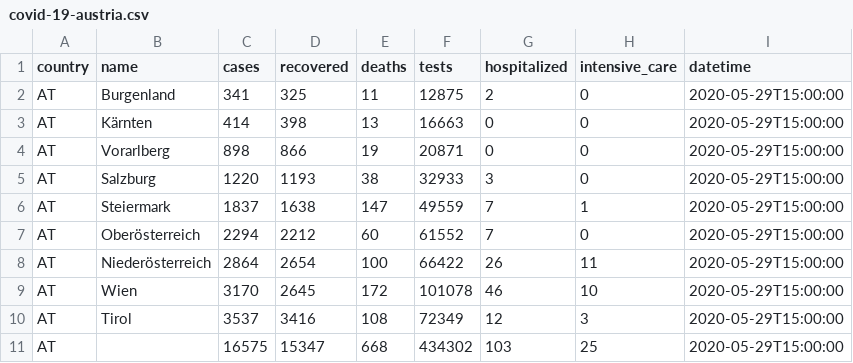
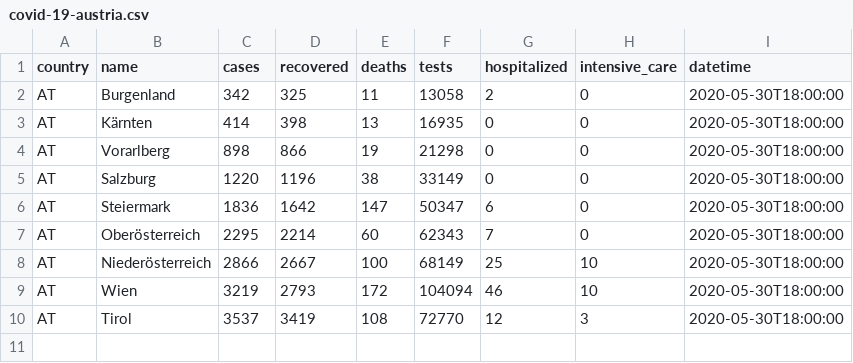
Before and after one commit to MarcelodeFreitas/Epidemiology, a CSV file: Study Cases/AUSTRIA/covid_data/covid-19-austria.csv, drawn as a sheet.

```diff
--- a/Study Cases/AUSTRIA/covid_data/covid-19-austria.csv
+++ b/Study Cases/AUSTRIA/covid_data/covid-19-austria.csv
@@ -1,11 +1,10 @@
 country,name,cases,recovered,deaths,tests,hospitalized,intensive_care,datetime
-AT,Burgenland,341,325,11,12875,2,0,2020-05-29T15:00:00
-AT,Kärnten,414,398,13,16663,0,0,2020-05-29T15:00:00
-AT,Vorarlberg,898,866,19,20871,0,0,2020-05-29T15:00:00
-AT,Salzburg,1220,1193,38,32933,3,0,2020-05-29T15:00:00
-AT,Steiermark,1837,1638,147,49559,7,1,2020-05-29T15:00:00
-AT,Oberösterreich,2294,2212,60,61552,7,0,2020-05-29T15:00:00
-AT,Niederösterreich,2864,2654,100,66422,26,11,2020-05-29T15:00:00
-AT,Wien,3170,2645,172,101078,46,10,2020-05-29T15:00:00
-AT,Tirol,3537,3416,108,72349,12,3,2020-05-29T15:00:00
-AT,,16575,15347,668,434302,103,25,2020-05-29T15:00:00
+AT,Burgenland,342,325,11,13058,2,0,2020-05-30T18:00:00
+AT,Kärnten,414,398,13,16935,0,0,2020-05-30T18:00:00
+AT,Vorarlberg,898,866,19,21298,0,0,2020-05-30T18:00:00
+AT,Salzburg,1220,1196,38,33149,0,0,2020-05-30T18:00:00
+AT,Steiermark,1836,1642,147,50347,6,0,2020-05-30T18:00:00
+AT,Oberösterreich,2295,2214,60,62343,7,0,2020-05-30T18:00:00
+AT,Niederösterreich,2866,2667,100,68149,25,10,2020-05-30T18:00:00
+AT,Wien,3219,2793,172,104094,46,10,2020-05-30T18:00:00
+AT,Tirol,3537,3419,108,72770,12,3,2020-05-30T18:00:00
```
Also changed, not shown: 14 other files.
